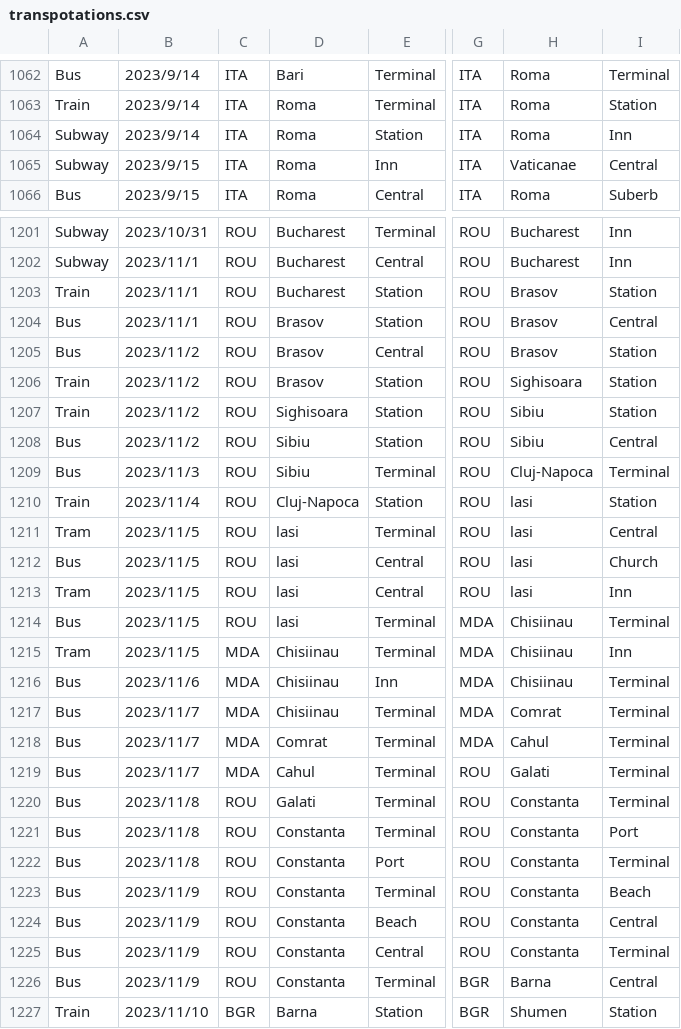
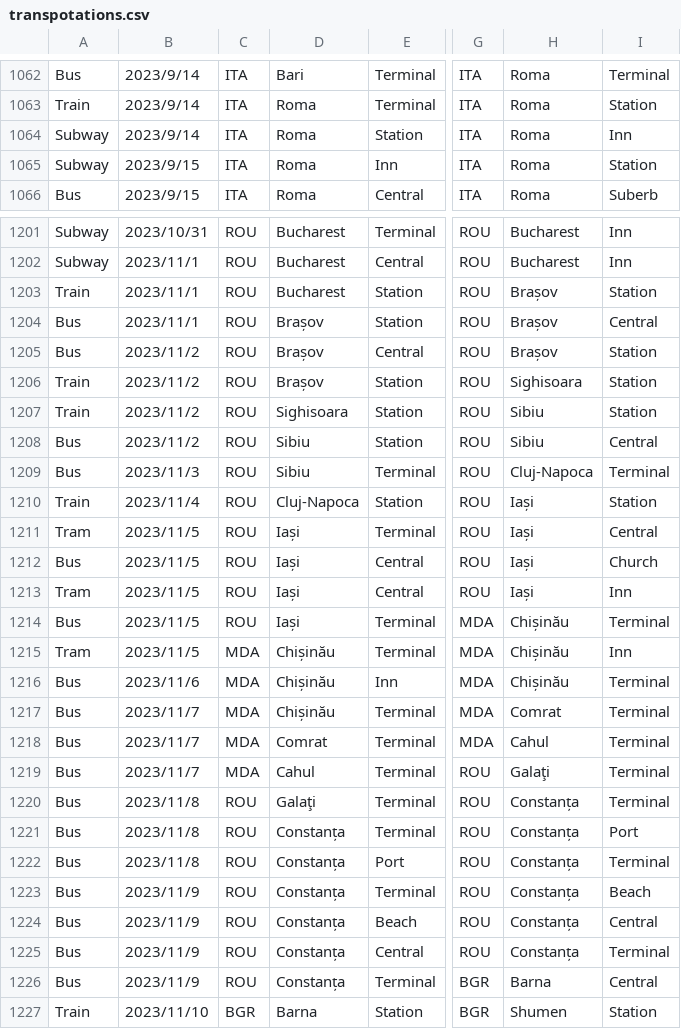
Before and after one commit to yomai-hiyashidewa/WorldTravelingLogger, a CSV file: documents/English/transpotations.csv, drawn as a sheet; only a part is shown, gaps mark what is left out; the diff covers the shown part only; the diff names each change by its address in the sheet, - before the commit and + after, or states it on an @@ line.

```diff
--- a/documents/English/transpotations.csv
+++ b/documents/English/transpotations.csv
-H1065: Vaticanae
+H1065: Roma
-I1065: Central
+I1065: Station
-H1203:H1205: Brasov
+H1203:H1205: Brașov
-D1204:D1206: Brasov
+D1204:D1206: Brașov
-H1210:H1213: lasi
+H1210:H1213: Iași
-D1211:D1214: lasi
+D1211:D1214: Iași
-H1214:H1216: Chisiinau
+H1214:H1216: Chișinău
-D1215:D1217: Chisiinau
+D1215:D1217: Chișinău
-H1219: Galati
+H1219: Galaţi
-D1220: Galati
+D1220: Galaţi
-H1220:H1225: Constanta
+H1220:H1225: Constanța
-D1221:D1226: Constanta
+D1221:D1226: Constanța
```
Also changed, not shown: 86 edited cells elsewhere in this file, documents/English/accomodations.csv, documents/English/sightseeing.csv, 1 other file.
